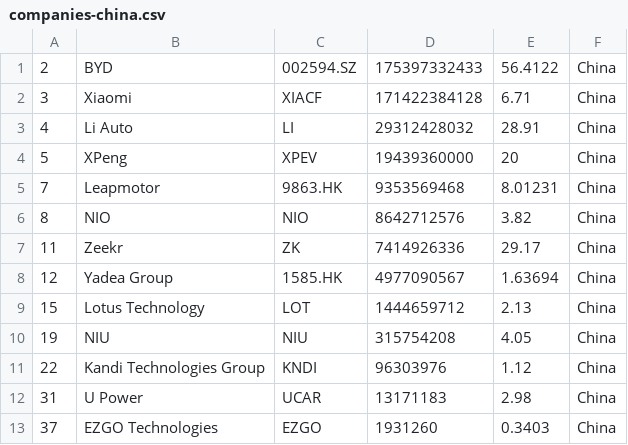
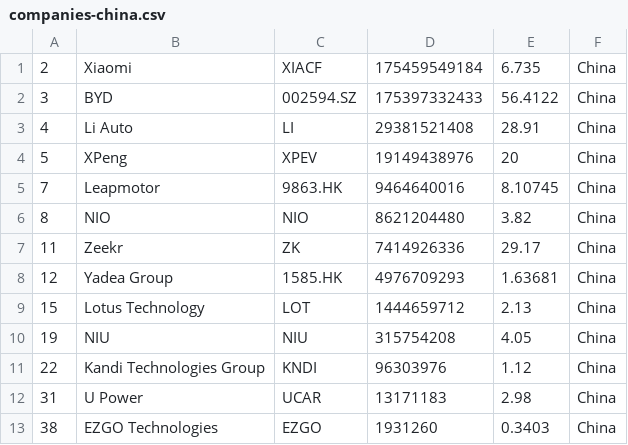
Before and after one commit to sosalemorvan/merida-june-6-2024_artfisica, a CSV file: companies-china.csv, drawn as a sheet.

```diff
--- a/companies-china.csv
+++ b/companies-china.csv
@@ -1,9 +1,9 @@
-"2","BYD","002594.SZ","175397332433","56.4122","China"
-"3","Xiaomi","XIACF","171422384128","6.71","China"
-"4","Li Auto","LI","29312428032","28.91","China"
-"5","XPeng","XPEV","19439360000","20","China"
-"7","Leapmotor","9863.HK","9353569468","8.01231","China"
-"8","NIO","NIO","8642712576","3.82","China"
+"2","Xiaomi","XIACF","175459549184","6.735","China"
+"3","BYD","002594.SZ","175397332433","56.4122","China"
+"4","Li Auto","LI","29381521408","28.91","China"
+"5","XPeng","XPEV","19149438976","20","China"
+"7","Leapmotor","9863.HK","9464640016","8.10745","China"
+"8","NIO","NIO","8621204480","3.82","China"
 "11","Zeekr","ZK","7414926336","29.17","China"
-"12","Yadea Group","1585.HK","4977090567","1.63694","China"
+"12","Yadea Group","1585.HK","4976709293","1.63681","China"
 "15","Lotus Technology","LOT","1444659712","2.13","China"
@@ -12,2 +12,2 @@
 "31","U Power","UCAR","13171183","2.98","China"
-"37","EZGO Technologies","EZGO","1931260","0.3403","China"
+"38","EZGO Technologies","EZGO","1931260","0.3403","China"
```
Also changed, not shown: companies-all.csv.
